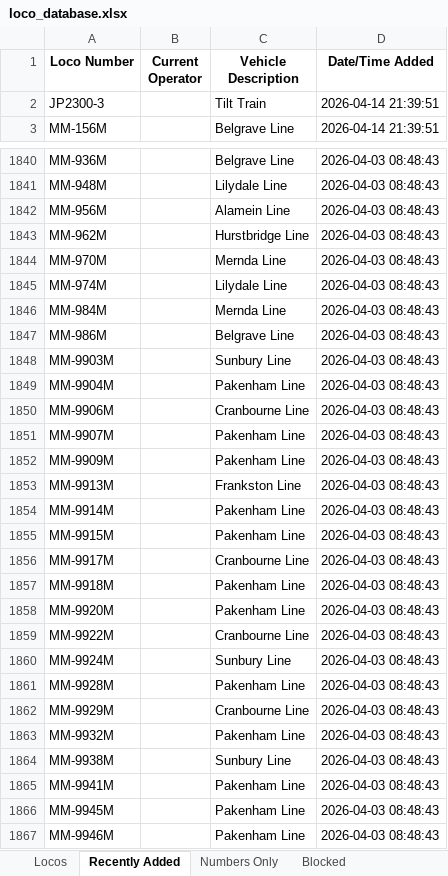
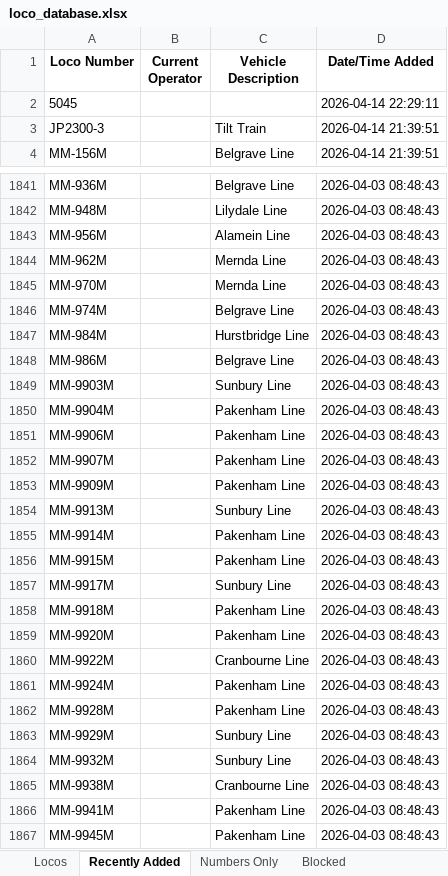
Before and after one commit to grahame21/railops-frontend, an Excel workbook: downloads/loco_database.xlsx, sheet Recently Added, drawn as a sheet; only a part is shown, gaps mark what is left out; the shorter side is filled out with more unchanged rows; values as stored, in another font and other column widths than the file's, no borders; addresses are those after the commit; the diff covers the shown part only; the diff names each change by its address in the sheet, - before the commit and + after, or states it on an @@ line.

```diff
--- a/downloads/loco_database.xlsx (sheet Recently Added)
+++ b/downloads/loco_database.xlsx (sheet Recently Added)
+row 2: 5045 |  |  | 2026-04-14 22:29:11
-C1844 (Vehicle Description): Hurstbridge Line
+C1844 (Vehicle Description): Mernda Line
-C1846 (Vehicle Description): Lilydale Line
+C1846 (Vehicle Description): Belgrave Line
-C1847 (Vehicle Description): Mernda Line
+C1847 (Vehicle Description): Hurstbridge Line
-C1851 (Vehicle Description): Cranbourne Line
+C1851 (Vehicle Description): Pakenham Line
-C1854 (Vehicle Description): Frankston Line
+C1854 (Vehicle Description): Sunbury Line
-C1857 (Vehicle Description): Cranbourne Line
+C1857 (Vehicle Description): Sunbury Line
-C1861 (Vehicle Description): Sunbury Line
+C1861 (Vehicle Description): Pakenham Line
-C1863 (Vehicle Description): Cranbourne Line
+C1863 (Vehicle Description): Sunbury Line
-C1864 (Vehicle Description): Pakenham Line
+C1864 (Vehicle Description): Sunbury Line
-C1865 (Vehicle Description): Sunbury Line
+C1865 (Vehicle Description): Cranbourne Line
```
Also changed, not shown: 83 edited cells elsewhere in this sheet, sheet Numbers Only, sheet Locos, downloads/loco_numbers_only.xlsx, 3 other files.
